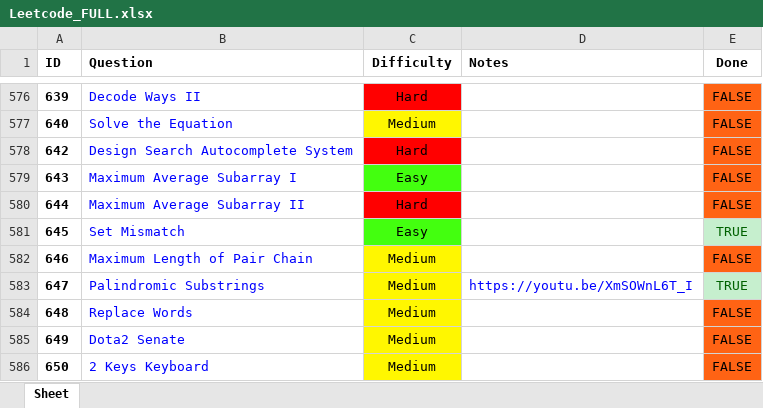
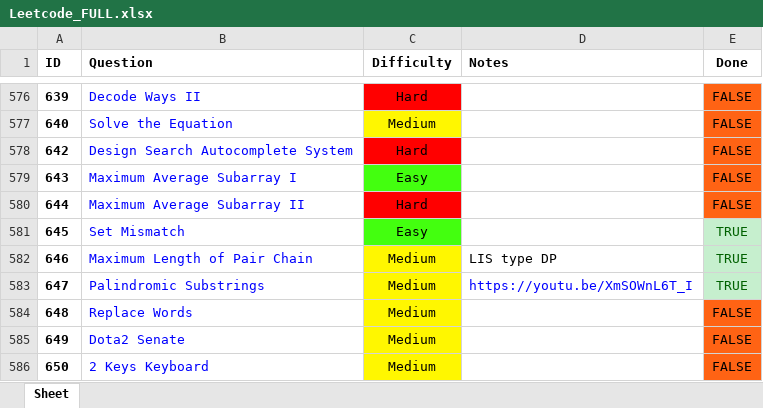
Before and after one commit to RohanTrix/Competitive-Practice, an Excel workbook: DOCS/Leetcode_FULL.xlsx, sheet Sheet, drawn as a sheet; only a part is shown, gaps mark what is left out; values as stored, in another font and other column widths than the file's, no borders; the diff names each change by its address in the sheet, - before the commit and + after, or states it on an @@ line.

```diff
--- a/DOCS/Leetcode_FULL.xlsx (sheet Sheet)
+++ b/DOCS/Leetcode_FULL.xlsx (sheet Sheet)
-D582 (Notes): (empty)
+D582 (Notes): LIS type DP
-E582 (Done): FALSE
+E582 (Done): TRUE
@@ E582 fill: #FF6314 → #C6EFCE, text colour: black → #006100 @@
```
Also changed, not shown: 13 other files.
